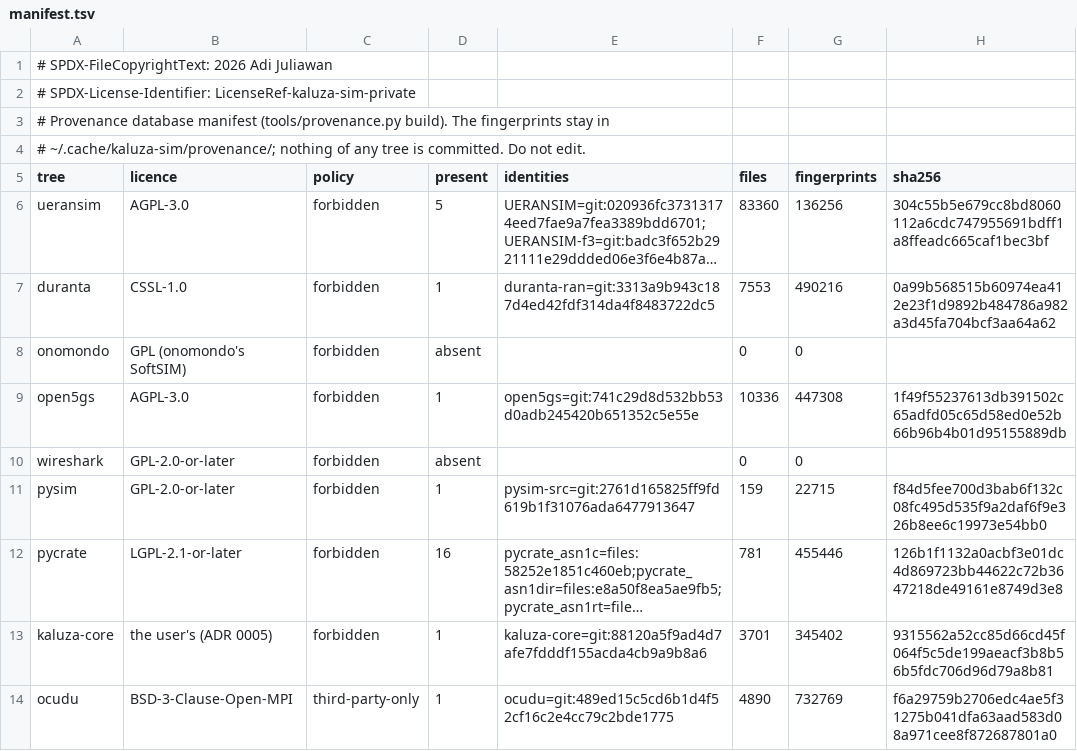
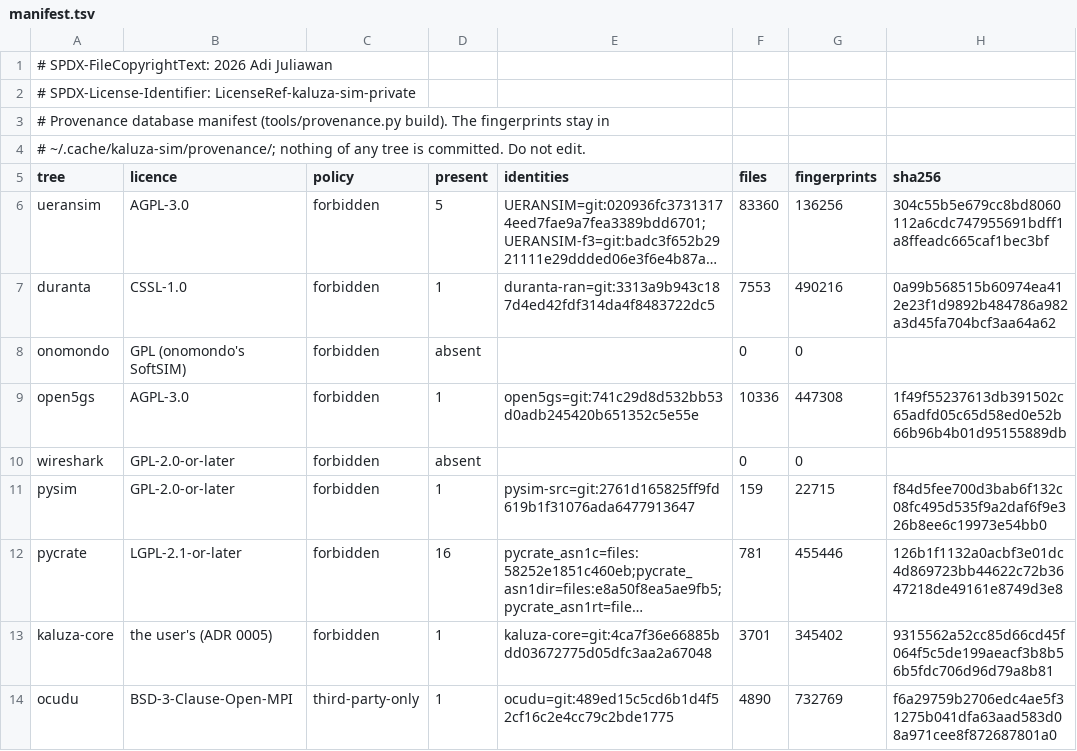
Before and after one commit to adijuliawan/kaluza-sim, a TSV file: tools/provenance/manifest.tsv, drawn as a sheet; long unchanged cells end in …; the diff names each change by its address in the sheet, - before the commit and + after, or states it on an @@ line.

```diff
--- a/tools/provenance/manifest.tsv
+++ b/tools/provenance/manifest.tsv
-E13 (identities): kaluza-core=git:88120a5f9ad4d7afe7fdddf155acda4cb9a9b8a6
+E13 (identities): kaluza-core=git:4ca7f36e66885bdd03672775d05dfc3aa2a67048
```
Also changed, not shown: docs/compliance/rows.tsv, src/api/events.tsv, 10 other files.
